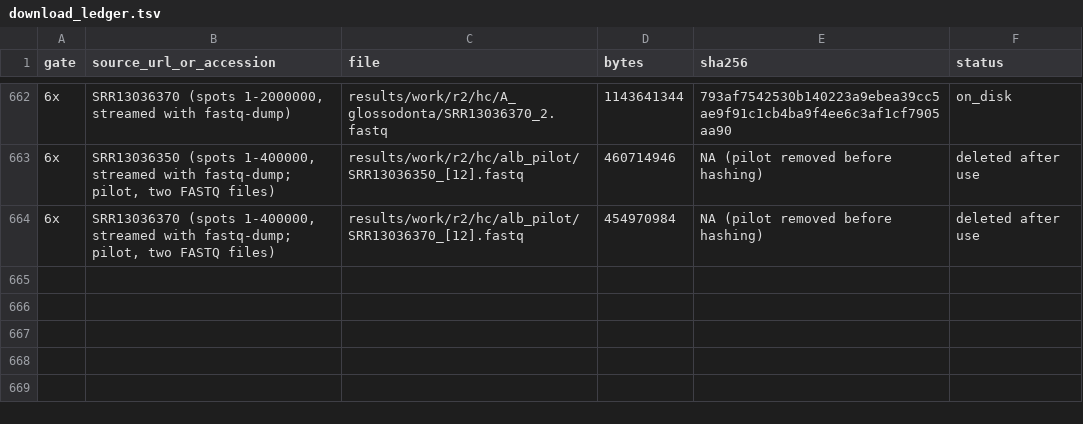
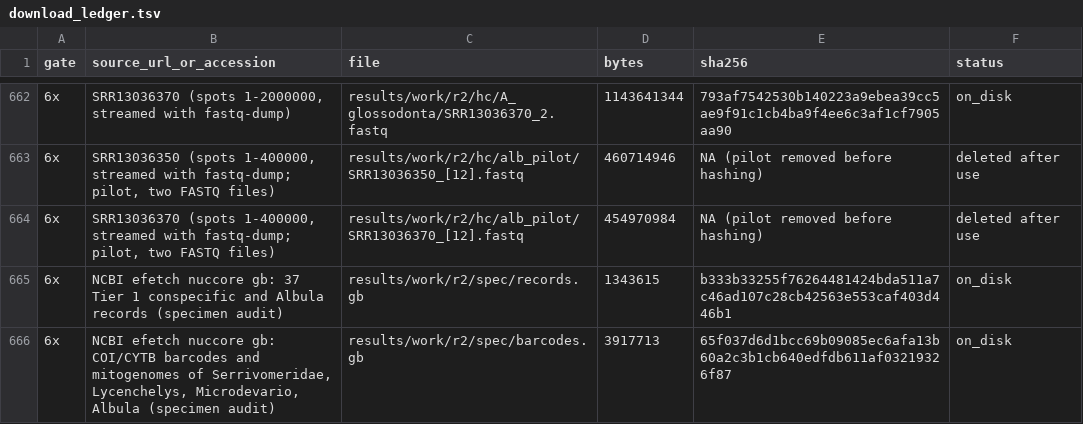
Before and after one commit to tcbDNA/tbiondi-genomics, a TSV file: data/manifests/download_ledger.tsv, drawn as a sheet; only a part is shown, gaps mark what is left out.

```diff
--- a/data/manifests/download_ledger.tsv
+++ b/data/manifests/download_ledger.tsv
@@ -664 +664,3 @@ gate	source_url_or_accession	file	bytes	sha256	status
 6x	SRR13036370 (spots 1-400000, streamed with fastq-dump; pilot, two FASTQ files)	results/work/r2/hc/alb_pilot/SRR13036370_[12].fastq	454970984	NA (pilot removed before hashing)	deleted after use
+6x	NCBI efetch nuccore gb: 37 Tier 1 conspecific and Albula records (specimen audit)	results/work/r2/spec/records.gb	1343615	b333b33255f76264481424bda511a7c46ad107c28cb42563e553caf403d446b1	on_disk
+6x	NCBI efetch nuccore gb: COI/CYTB barcodes and mitogenomes of Serrivomeridae, Lycenchelys, Microdevario, Albula (specimen audit)	results/work/r2/spec/barcodes.gb	3917713	65f037d6d1bcc69b09085ec6afa13b60a2c3b1cb640edfdb611af03219326f87	on_disk
```
Also changed, not shown: 16 other files.
